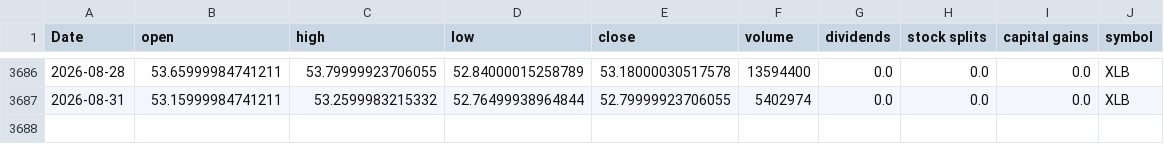
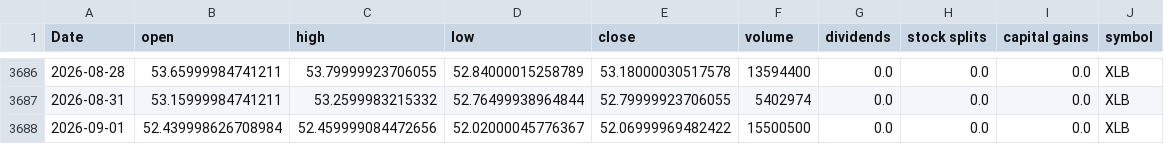
Before and after one commit to Akishai18/SignalM, a CSV file: data/sectors/xlb_data.csv, drawn as a sheet; only a part is shown, gaps mark what is left out.

```diff
--- a/data/sectors/xlb_data.csv
+++ b/data/sectors/xlb_data.csv
@@ -3687 +3687,2 @@ Date,open,high,low,close,volume,dividends,stock splits,capital gains,symbol
 2026-08-31,53.15999984741211,53.2599983215332,52.76499938964844,52.79999923706055,5402974,0.0,0.0,0.0,XLB
+2026-09-01,52.439998626708984,52.459999084472656,52.02000045776367,52.06999969482422,15500500,0.0,0.0,0.0,XLB
```
Also changed, not shown: data/sectors/xlc_data.csv, data/sectors/xli_data.csv, 46 other files.
